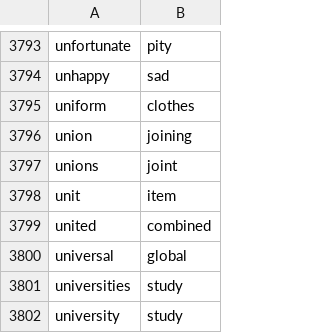
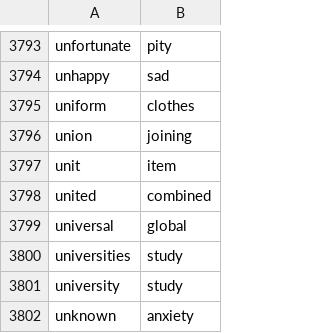
Before and after one commit to unboxed/hangman_extreme, a CSV file: db/words.csv, drawn as a sheet; only a part is shown, gaps mark what is left out; the shorter side is filled out with more unchanged rows; the diff names each change by its address in the sheet, - before the commit and + after, or states it on an @@ line.

```diff
--- a/db/words.csv
+++ b/db/words.csv
-row 3797: unions | joint
```
Also changed, not shown: 10 other files.
